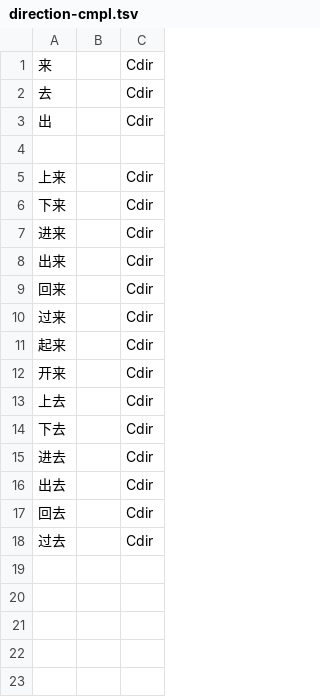
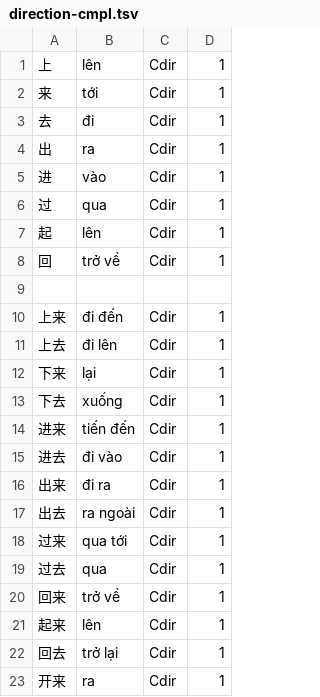
Before and after one commit to n-pn/chivi, a TSV file: var/cvmtl/inits/complement/direction-cmpl.tsv, drawn as a sheet; removed rows and columns are numbered as before the commit, all else as after; the diff names each change by its address in the sheet, - before the commit and + after, or states it on an @@ line.

```diff
--- a/var/cvmtl/inits/complement/direction-cmpl.tsv
+++ b/var/cvmtl/inits/complement/direction-cmpl.tsv
-column B, empty
+column B, rows 2-4: tới | đi | ra; row 10: đi đến; row 12: lại; row 14: tiến đến; row 16: đi ra; rows 20-21: trở về | lên; row 23: ra
+column D, rows 2-4: all 1; row 10: 1; row 12: 1; row 14: 1; row 16: 1; rows 20-21: 1 | 1; row 23: 1
+row 1: 上 | lên | Cdir | 1
+row 5: 进 | vào | Cdir | 1
+row 6: 过 | qua | Cdir | 1
+row 7: 起 | lên | Cdir | 1
+row 8: 回 | trở về | Cdir | 1
@@ row 13 moved to row 11: 上去 @@
@@ row 14 moved to row 13: 下去 @@
@@ row 16 moved to row 17: 出去 @@
@@ row 10 moved to row 18: 过来 @@
@@ row 18 moved to row 19: 过去 @@
@@ row 17 moved to row 22: 回去 @@
```
Also changed, not shown: var/cvmtl/inits/adverbial/adverb.tsv, var/cvmtl/inits/verbal/intransitive-verb.tsv, 12 other files.
